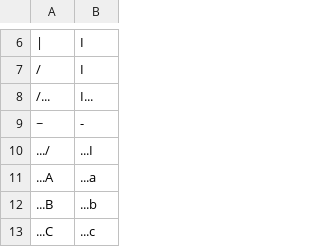
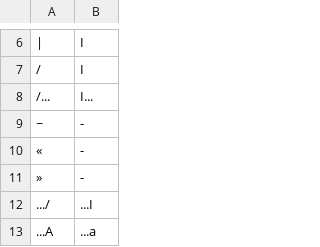
Before and after one commit to philiptn/mkv-auto, a CSV file: scripts/replacements.csv, drawn as a sheet; only a part is shown, gaps mark what is left out; the shorter side is filled out with more unchanged rows.

Commit message:
Fix external subtitles handling and added new OCR replacements

```diff
--- a/scripts/replacements.csv
+++ b/scripts/replacements.csv
@@ -9,2 +9,4 @@
 "~","-"
+"«","-"
+"»","-"
 ".../","...I"
```
Also changed, not shown: 5 other files.
